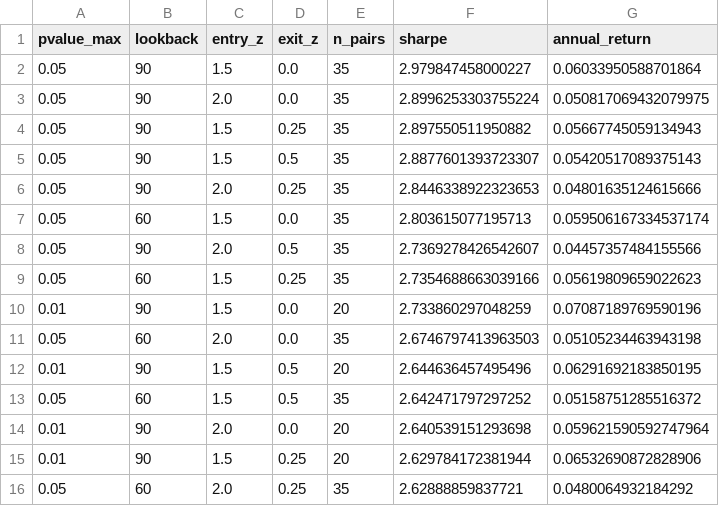
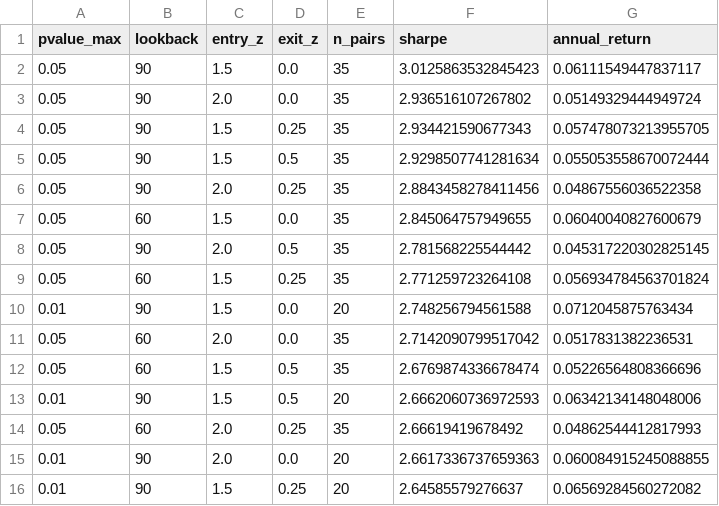
Before and after one commit to kelvinhe724/quant-projects, a CSV file: pairs-trading/reports/parameter_grid.csv, drawn as a sheet; only a part is shown; the diff covers the shown part only.

```diff
--- a/pairs-trading/reports/parameter_grid.csv
+++ b/pairs-trading/reports/parameter_grid.csv
@@ -1,16 +1,16 @@
 pvalue_max,lookback,entry_z,exit_z,n_pairs,sharpe,annual_return
-0.05,90,1.5,0.0,35,2.979847458000227,0.06033950588701864
-0.05,90,2.0,0.0,35,2.8996253303755224,0.050817069432079975
-0.05,90,1.5,0.25,35,2.897550511950882,0.05667745059134943
-0.05,90,1.5,0.5,35,2.8877601393723307,0.05420517089375143
-0.05,90,2.0,0.25,35,2.8446338922323653,0.04801635124615666
-0.05,60,1.5,0.0,35,2.803615077195713,0.059506167334537174
-0.05,90,2.0,0.5,35,2.7369278426542607,0.04457357484155566
-0.05,60,1.5,0.25,35,2.7354688663039166,0.05619809659022623
-0.01,90,1.5,0.0,20,2.733860297048259,0.07087189769590196
-0.05,60,2.0,0.0,35,2.6746797413963503,0.05105234463943198
-0.01,90,1.5,0.5,20,2.644636457495496,0.06291692183850195
-0.05,60,1.5,0.5,35,2.642471797297252,0.05158751285516372
-0.01,90,2.0,0.0,20,2.640539151293698,0.059621590592747964
-0.01,90,1.5,0.25,20,2.629784172381944,0.06532690872828906
-0.05,60,2.0,0.25,35,2.62888859837721,0.0480064932184292
+0.05,90,1.5,0.0,35,3.0125863532845423,0.06111549447837117
+0.05,90,2.0,0.0,35,2.936516107267802,0.05149329444949724
+0.05,90,1.5,0.25,35,2.934421590677343,0.057478073213955705
+0.05,90,1.5,0.5,35,2.9298507741281634,0.055053558670072444
+0.05,90,2.0,0.25,35,2.8843458278411456,0.04867556036522358
+0.05,60,1.5,0.0,35,2.845064757949655,0.06040040827600679
+0.05,90,2.0,0.5,35,2.781568225544442,0.045317220302825145
+0.05,60,1.5,0.25,35,2.771259723264108,0.056934784563701824
+0.01,90,1.5,0.0,20,2.748256794561588,0.0712045875763434
+0.05,60,2.0,0.0,35,2.7142090799517042,0.0517831382236531
+0.05,60,1.5,0.5,35,2.6769874336678474,0.05226564808366696
+0.01,90,1.5,0.5,20,2.6662060736972593,0.06342134148048006
+0.05,60,2.0,0.25,35,2.66619419678492,0.04862544412817993
+0.01,90,2.0,0.0,20,2.6617336737659363,0.060084915245088855
+0.01,90,1.5,0.25,20,2.64585579276637,0.06569284560272082
```
Also changed, not shown: 4 added rows, 4 removed rows and 75 edited cells elsewhere in this file, capm/reports/capm_table.csv, pairs-trading/reports/per_pair_oos.csv, 33 other files.
